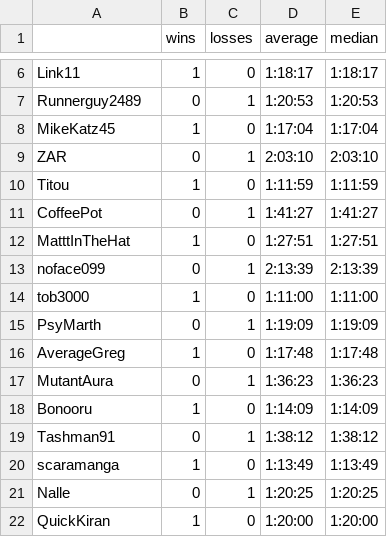
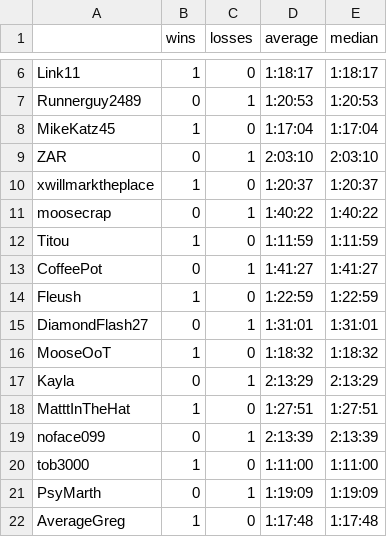
Before and after one commit to m-weitzel/BingoWebAnalysis, a CSV file: players.csv, drawn as a sheet; only a part is shown, gaps mark what is left out; the shorter side is filled out with more unchanged rows.

```diff
--- a/players.csv
+++ b/players.csv
@@ -9,4 +9,10 @@ MikeKatz45,1,0,1:17:04,1:17:04
 ZAR,0,1,2:03:10,2:03:10
+xwillmarktheplace,1,0,1:20:37,1:20:37
+moosecrap,0,1,1:40:22,1:40:22
 Titou,1,0,1:11:59,1:11:59
 CoffeePot,0,1,1:41:27,1:41:27
+Fleush,1,0,1:22:59,1:22:59
+DiamondFlash27,0,1,1:31:01,1:31:01
+MooseOoT,1,0,1:18:32,1:18:32
+Kayla,0,1,2:13:29,2:13:29
 MatttInTheHat,1,0,1:27:51,1:27:51
```
Also changed, not shown: goals.csv, 4 other files.
